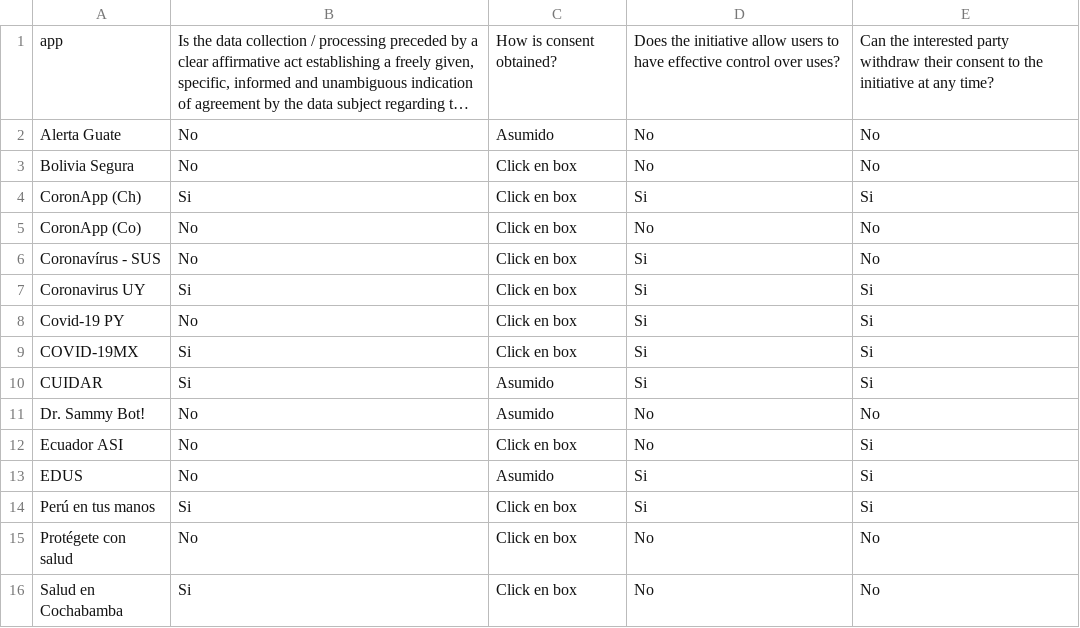
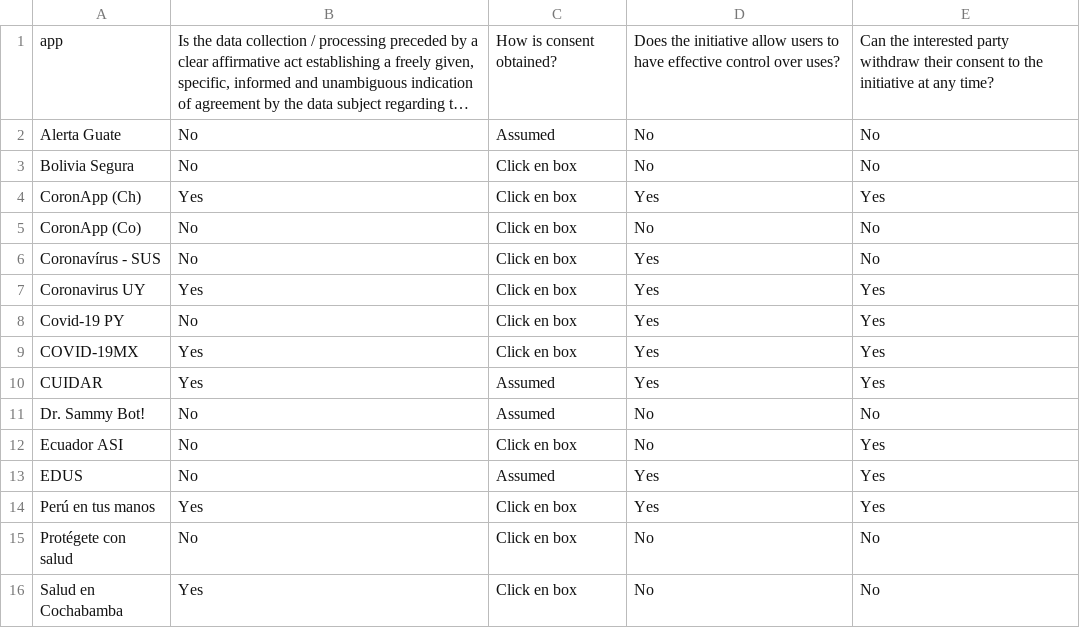
Before and after one commit to TEDICpy/covidAlSur, a CSV file: en/consent.csv, drawn as a sheet; long unchanged cells end in …; the diff names each change by its address in the sheet, - before the commit and + after, or states it on an @@ line.

```diff
--- a/en/consent.csv
+++ b/en/consent.csv
-C2: Asumido
+C2: Assumed
-B4: Si
+B4: Yes
-D4: Si
+D4: Yes
-E4: Si
+E4: Yes
-D6:D10: Si
+D6:D10: Yes
-B7: Si
+B7: Yes
-E7:E10: Si
+E7:E10: Yes
-B9:B10: Si
+B9:B10: Yes
-C10:C11: Asumido
+C10:C11: Assumed
-E12:E14: Si
+E12:E14: Yes
-C13: Asumido
+C13: Assumed
-D13:D14: Si
+D13:D14: Yes
-B14: Si
+B14: Yes
-B16: Si
+B16: Yes
```
Also changed, not shown: en/apps_downloads.csv, en/paises.csv, 2 other files.
